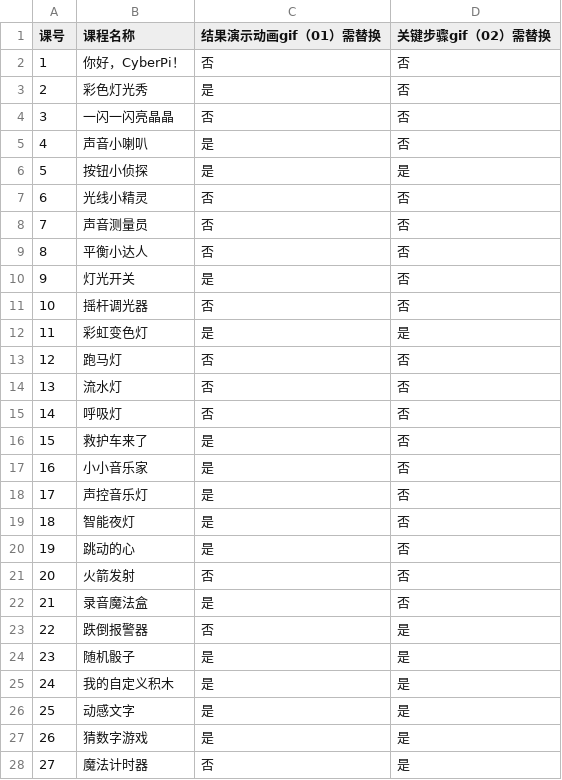
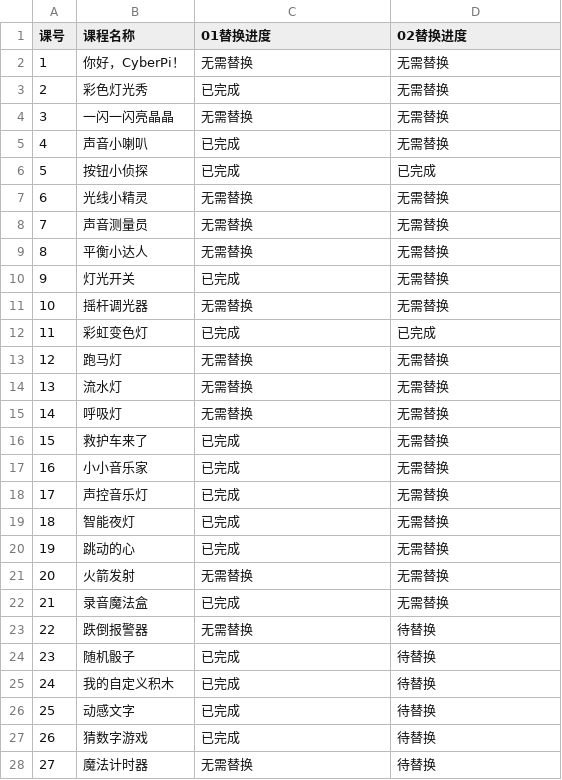
Before and after one commit to YangTrees/AIBook_CyBerPi, a CSV file: 积木程序GIF替换记录.csv, drawn as a sheet; only a part is shown; the diff covers the shown part only.

Commit message:
更新积木程序GIF替换记录：01全部18课已完成，02完成5/11，待替换10课

```diff
--- a/积木程序GIF替换记录.csv
+++ b/积木程序GIF替换记录.csv
@@ -1,28 +1,28 @@
-课号,课程名称,结果演示动画gif（01）需替换,关键步骤gif（02）需替换
-1,你好，CyberPi！,否,否
-2,彩色灯光秀,是,否
-3,一闪一闪亮晶晶,否,否
-4,声音小喇叭,是,否
-5,按钮小侦探,是,是
-6,光线小精灵,否,否
-7,声音测量员,否,否
-8,平衡小达人,否,否
-9,灯光开关,是,否
-10,摇杆调光器,否,否
-11,彩虹变色灯,是,是
-12,跑马灯,否,否
-13,流水灯,否,否
-14,呼吸灯,否,否
-15,救护车来了,是,否
-16,小小音乐家,是,否
-17,声控音乐灯,是,否
-18,智能夜灯,是,否
-19,跳动的心,是,否
-20,火箭发射,否,否
-21,录音魔法盒,是,否
-22,跌倒报警器,否,是
-23,随机骰子,是,是
-24,我的自定义积木,是,是
-25,动感文字,是,是
-26,猜数字游戏,是,是
-27,魔法计时器,否,是
+课号,课程名称,01替换进度,02替换进度
+1,你好，CyberPi！,无需替换,无需替换
+2,彩色灯光秀,已完成,无需替换
+3,一闪一闪亮晶晶,无需替换,无需替换
+4,声音小喇叭,已完成,无需替换
+5,按钮小侦探,已完成,已完成
+6,光线小精灵,无需替换,无需替换
+7,声音测量员,无需替换,无需替换
+8,平衡小达人,无需替换,无需替换
+9,灯光开关,已完成,无需替换
+10,摇杆调光器,无需替换,无需替换
+11,彩虹变色灯,已完成,已完成
+12,跑马灯,无需替换,无需替换
+13,流水灯,无需替换,无需替换
+14,呼吸灯,无需替换,无需替换
+15,救护车来了,已完成,无需替换
+16,小小音乐家,已完成,无需替换
+17,声控音乐灯,已完成,无需替换
+18,智能夜灯,已完成,无需替换
+19,跳动的心,已完成,无需替换
+20,火箭发射,无需替换,无需替换
+21,录音魔法盒,已完成,无需替换
+22,跌倒报警器,无需替换,待替换
+23,随机骰子,已完成,待替换
+24,我的自定义积木,已完成,待替换
+25,动感文字,已完成,待替换
+26,猜数字游戏,已完成,待替换
+27,魔法计时器,无需替换,待替换
```
Also changed, not shown: 10 edited cells elsewhere in this file.
